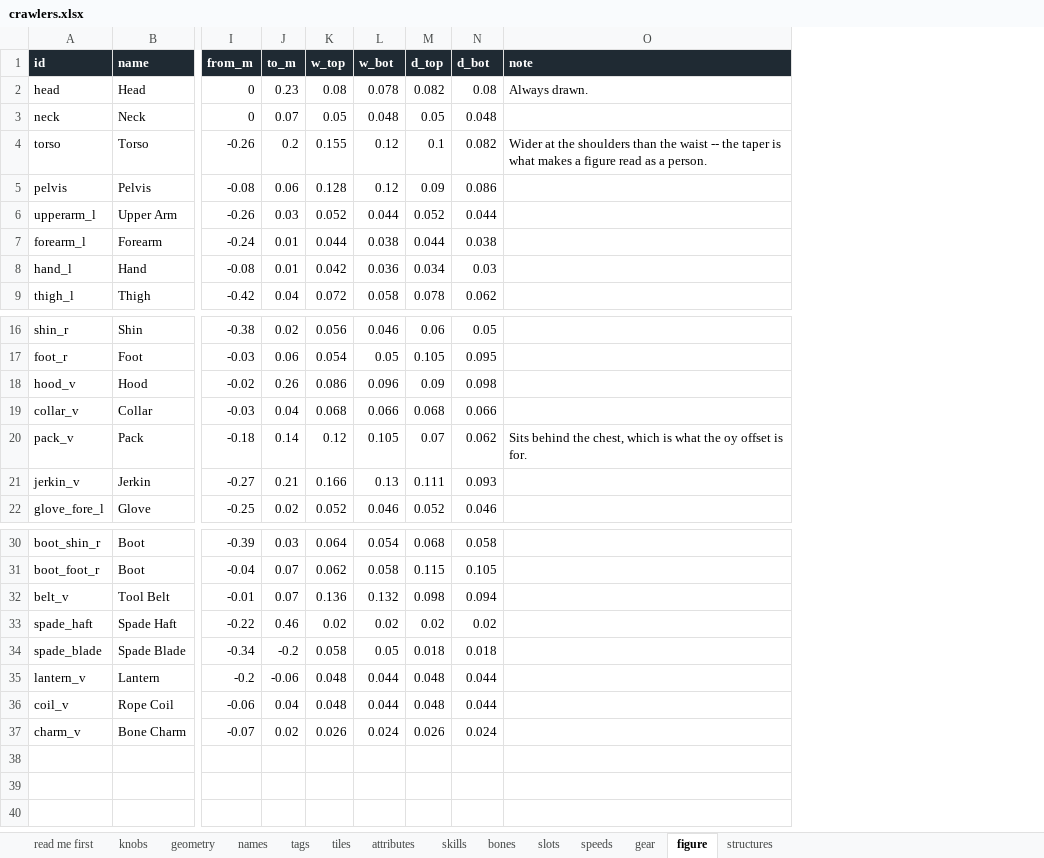
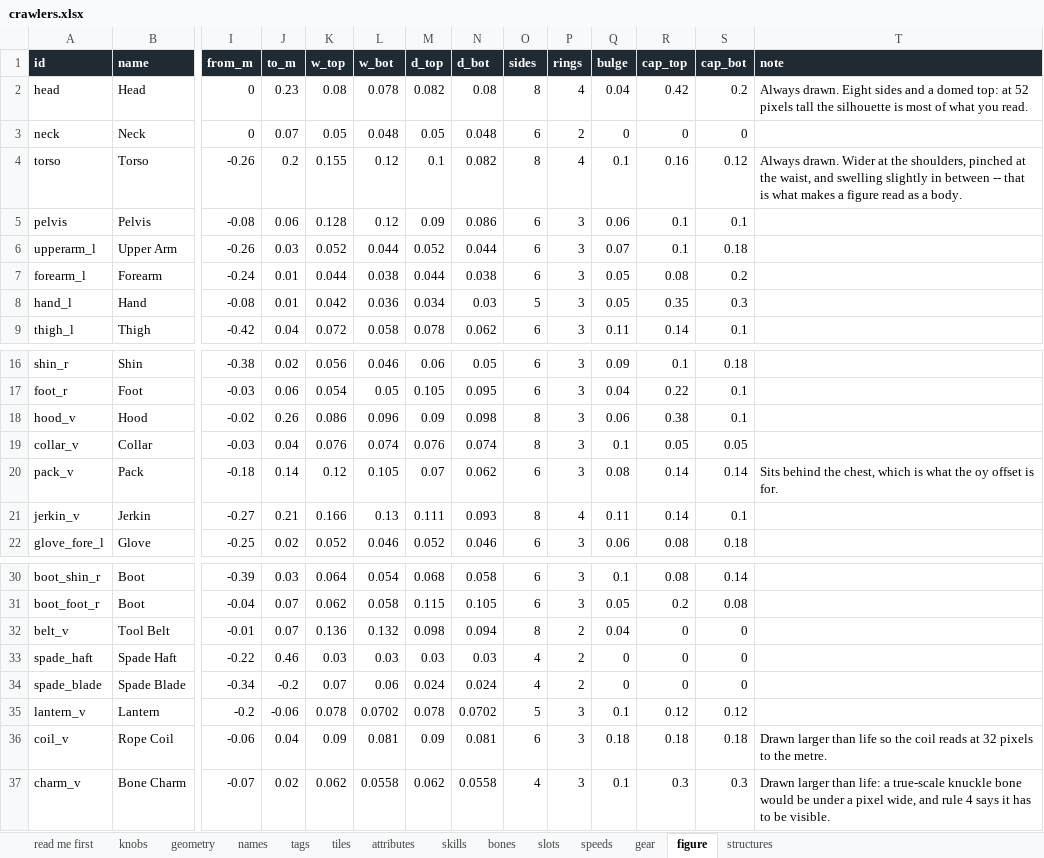
Before and after one commit to myrmecbruh/Project-Crawlers, an Excel workbook: docs/crawlers.xlsx, sheet figure, drawn as a sheet; only a part is shown, gaps mark what is left out; values as stored, in another font and other column widths than the file's, no borders; addresses are those after the commit; the diff names each change by its address in the sheet, - before the commit and + after, or states it on an @@ line.

```diff
--- a/docs/crawlers.xlsx (sheet figure)
+++ b/docs/crawlers.xlsx (sheet figure)
+column O (sides), rows 2-9: 8 | 6 | 8 | 6 | 6 | 6 | 5 | 6; rows 16-22: 6 | 6 | 8 | 8 | 6 | 8 | 6; rows 30-37: 6 | 6 | 8 | 4 | 4 | 5 | 6 | 4
+column P (rings), rows 2-9: 4 | 2 | 4 | 3 | 3 | 3 | 3 | 3; rows 16-22: 3 | 3 | 3 | 3 | 3 | 4 | 3; rows 30-37: 3 | 3 | 2 | 2 | 2 | 3 | 3 | 3
+column Q (bulge), rows 2-9: 0.04 | 0 | 0.1 | 0.06 | 0.07 | 0.05 | 0.05 | 0.11; rows 16-22: 0.09 | 0.04 | 0.06 | 0.1 | 0.08 | 0.11 | 0.06; rows 30-37: 0.1 | 0.05 | 0.04 | 0 | 0 | 0.1 | 0.18 | 0.1
+column R (cap_top), rows 2-9: 0.42 | 0 | 0.16 | 0.1 | 0.1 | 0.08 | 0.35 | 0.14; rows 16-22: 0.1 | 0.22 | 0.38 | 0.05 | 0.14 | 0.14 | 0.08; rows 30-37: 0.08 | 0.2 | 0 | 0 | 0 | 0.12 | 0.18 | 0.3
+column S (cap_bot), rows 2-9: 0.2 | 0 | 0.12 | 0.1 | 0.18 | 0.2 | 0.3 | 0.1; rows 16-22: 0.18 | 0.1 | 0.1 | 0.05 | 0.14 | 0.1 | 0.18; rows 30-37: 0.14 | 0.08 | 0 | 0 | 0 | 0.12 | 0.18 | 0.3
-T2 (note): Always drawn.
+T2 (note): Always drawn. Eight sides and a domed top: at 52 pixels tall the silhouette is most of what you read.
-T4 (note): Wider at the shoulders than the waist -- the taper is what makes a figure read as a person.
+T4 (note): Always drawn. Wider at the shoulders, pinched at the waist, and swelling slightly in between -- that is what makes a figure read as a body.
-K19 (w_top): 0.068
+K19 (w_top): 0.076
-L19 (w_bot): 0.066
+L19 (w_bot): 0.074
-M19 (d_top): 0.068
+M19 (d_top): 0.076
-N19 (d_bot): 0.066
+N19 (d_bot): 0.074
-K33 (w_top): 0.02
+K33 (w_top): 0.03
-L33 (w_bot): 0.02
+L33 (w_bot): 0.03
-M33 (d_top): 0.02
+M33 (d_top): 0.03
-N33 (d_bot): 0.02
+N33 (d_bot): 0.03
-K34 (w_top): 0.058
+K34 (w_top): 0.07
-L34 (w_bot): 0.05
+L34 (w_bot): 0.06
-M34 (d_top): 0.018
+M34 (d_top): 0.024
-N34 (d_bot): 0.018
+N34 (d_bot): 0.024
-K35 (w_top): 0.048
+K35 (w_top): 0.078
-L35 (w_bot): 0.044
+L35 (w_bot): 0.0702
-M35 (d_top): 0.048
+M35 (d_top): 0.078
-N35 (d_bot): 0.044
+N35 (d_bot): 0.0702
-K36 (w_top): 0.048
+K36 (w_top): 0.09
-L36 (w_bot): 0.044
+L36 (w_bot): 0.081
-M36 (d_top): 0.048
+M36 (d_top): 0.09
-N36 (d_bot): 0.044
+N36 (d_bot): 0.081
-T36 (note): (empty)
+T36 (note): Drawn larger than life so the coil reads at 32 pixels to the metre.
-K37 (w_top): 0.026
+K37 (w_top): 0.062
-L37 (w_bot): 0.024
+L37 (w_bot): 0.0558
-M37 (d_top): 0.026
+M37 (d_top): 0.062
-N37 (d_bot): 0.024
+N37 (d_bot): 0.0558
-T37 (note): (empty)
+T37 (note): Drawn larger than life: a true-scale knuckle bone would be under a pixel wide, and rule 4 says it has to be visible.
```
Also changed, not shown: sheet knobs, 10 other files.
